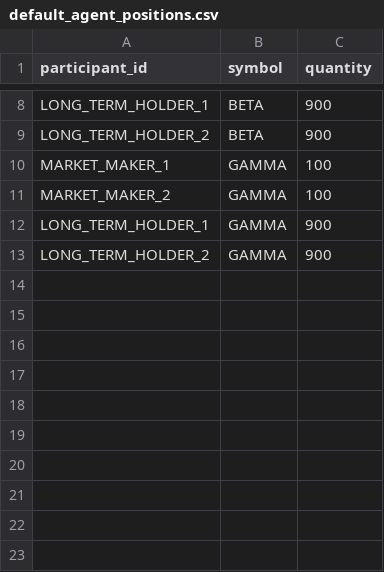
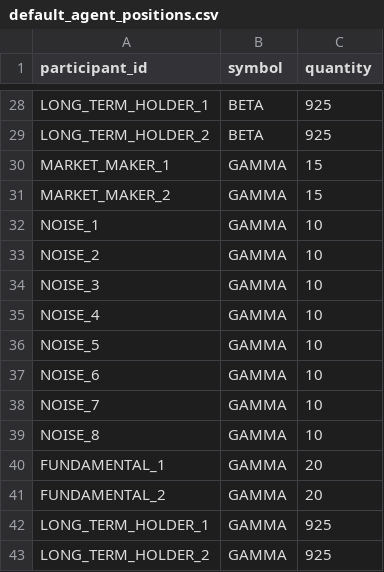
Before and after one commit to wlucas30/mini-stock-exchange, a CSV file: config/default_agent_positions.csv, drawn as a sheet; only a part is shown, gaps mark what is left out; addresses are those after the commit; the diff covers the shown part only; the diff names each change by its address in the sheet, - before the commit and + after, or states it on an @@ line.

```diff
--- a/config/default_agent_positions.csv
+++ b/config/default_agent_positions.csv
-C28:C29 (quantity): 900
+C28:C29 (quantity): 925
-C30:C31 (quantity): 100
+C30:C31 (quantity): 15
+row 32: NOISE_1 | GAMMA | 10
+row 33: NOISE_2 | GAMMA | 10
+row 34: NOISE_3 | GAMMA | 10
+row 35: NOISE_4 | GAMMA | 10
+row 36: NOISE_5 | GAMMA | 10
+row 37: NOISE_6 | GAMMA | 10
+row 38: NOISE_7 | GAMMA | 10
+row 39: NOISE_8 | GAMMA | 10
+row 40: FUNDAMENTAL_1 | GAMMA | 20
+row 41: FUNDAMENTAL_2 | GAMMA | 20
-C42:C43 (quantity): 900
+C42:C43 (quantity): 925
```
Also changed, not shown: 20 added rows and 6 edited cells elsewhere in this file, 1 other file.
